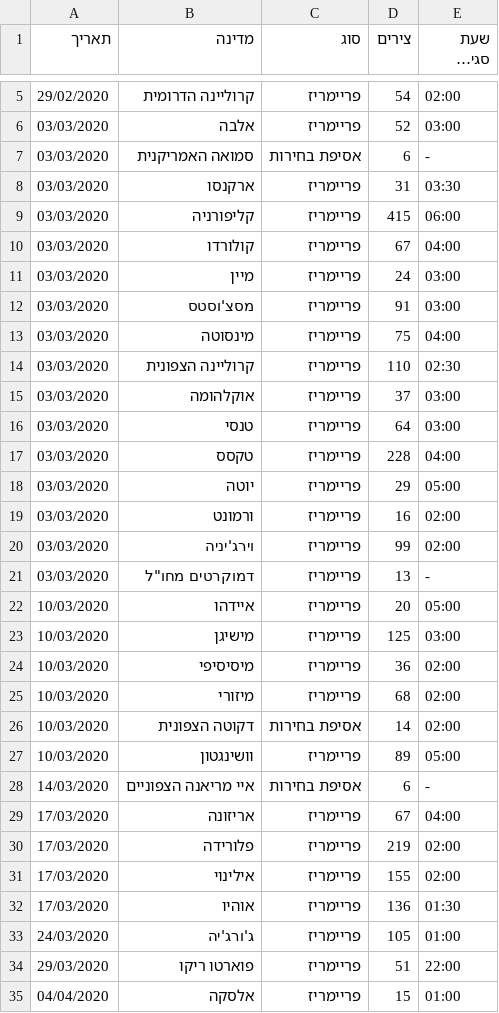
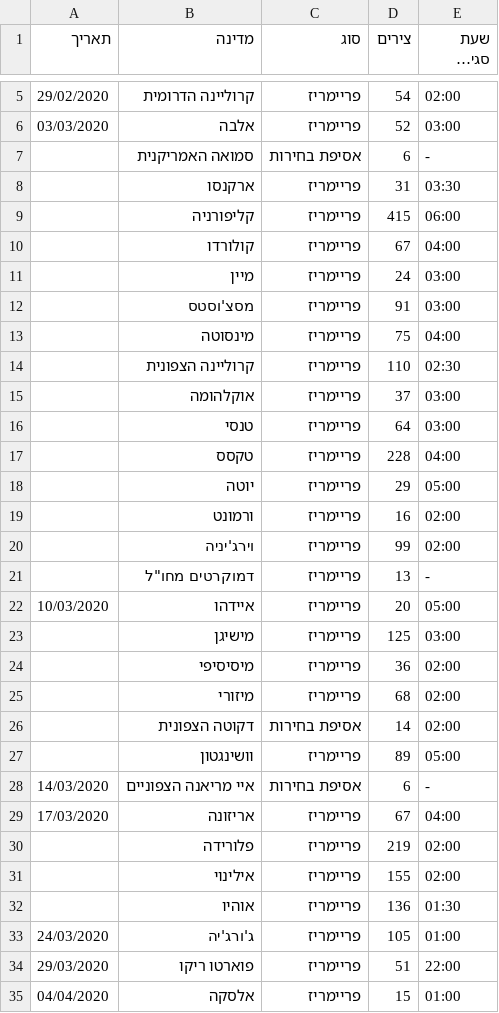
Before and after one commit to Nir-0z/USA, a CSV file: 2020/primaries/calendar.csv, drawn as a sheet; only a part is shown, gaps mark what is left out; long unchanged cells end in …; the diff covers the shown part only.

Commit message:
Update calendar.csv

```diff
--- a/2020/primaries/calendar.csv
+++ b/2020/primaries/calendar.csv
@@ -7,28 +7,28 @@
 03/03/2020,אלבה,פריימריז,52,03:00
-03/03/2020,סמואה האמריקנית,אסיפת בחירות,6,-
-03/03/2020,ארקנסו,פריימריז,31,03:30
-03/03/2020,קליפורניה,פריימריז,415,06:00
-03/03/2020,קולורדו,פריימריז,67,04:00
-03/03/2020,מיין,פריימריז,24,03:00
-03/03/2020,מסצ'וסטס,פריימריז,91,03:00
-03/03/2020,מינסוטה,פריימריז,75,04:00
-03/03/2020,קרוליינה הצפונית,פריימריז,110,02:30
-03/03/2020,אוקלהומה,פריימריז,37,03:00
-03/03/2020,טנסי,פריימריז,64,03:00
-03/03/2020,טקסס,פריימריז,228,04:00
-03/03/2020,יוטה,פריימריז,29,05:00
-03/03/2020,ורמונט,פריימריז,16,02:00
-03/03/2020,וירג'יניה,פריימריז,99,02:00
-03/03/2020,"דמוקרטים מחו""ל",פריימריז,13,-
+,סמואה האמריקנית,אסיפת בחירות,6,-
+,ארקנסו,פריימריז,31,03:30
+,קליפורניה,פריימריז,415,06:00
+,קולורדו,פריימריז,67,04:00
+,מיין,פריימריז,24,03:00
+,מסצ'וסטס,פריימריז,91,03:00
+,מינסוטה,פריימריז,75,04:00
+,קרוליינה הצפונית,פריימריז,110,02:30
+,אוקלהומה,פריימריז,37,03:00
+,טנסי,פריימריז,64,03:00
+,טקסס,פריימריז,228,04:00
+,יוטה,פריימריז,29,05:00
+,ורמונט,פריימריז,16,02:00
+,וירג'יניה,פריימריז,99,02:00
+,"דמוקרטים מחו""ל",פריימריז,13,-
 10/03/2020,איידהו,פריימריז,20,05:00
-10/03/2020,מישיגן,פריימריז,125,03:00
-10/03/2020,מיסיסיפי,פריימריז,36,02:00
-10/03/2020,מיזורי,פריימריז,68,02:00
-10/03/2020,דקוטה הצפונית,אסיפת בחירות,14,02:00
-10/03/2020,וושינגטון,פריימריז,89,05:00
+,מישיגן,פריימריז,125,03:00
+,מיסיסיפי,פריימריז,36,02:00
+,מיזורי,פריימריז,68,02:00
+,דקוטה הצפונית,אסיפת בחירות,14,02:00
+,וושינגטון,פריימריז,89,05:00
 14/03/2020,איי מריאנה הצפוניים,אסיפת בחירות,6,-
 17/03/2020,אריזונה,פריימריז,67,04:00
-17/03/2020,פלורידה,פריימריז,219,02:00
-17/03/2020,אילינוי,פריימריז,155,02:00
-17/03/2020,אוהיו,פריימריז,136,01:30
+,פלורידה,פריימריז,219,02:00
+,אילינוי,פריימריז,155,02:00
+,אוהיו,פריימריז,136,01:30
 24/03/2020,ג'ורג'יה,פריימריז,105,01:00
```
Also changed, not shown: 16 edited cells elsewhere in this file.
